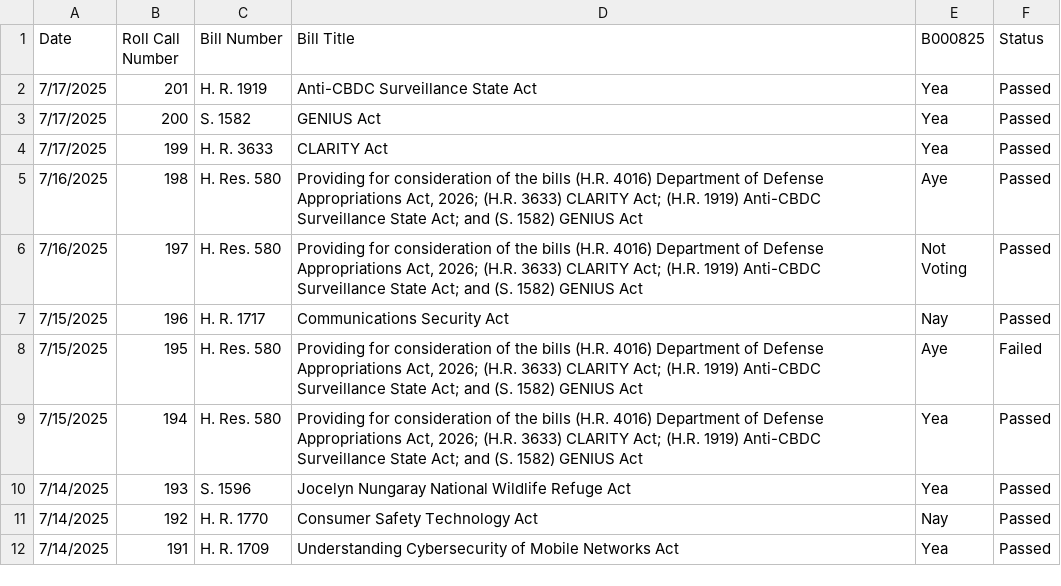
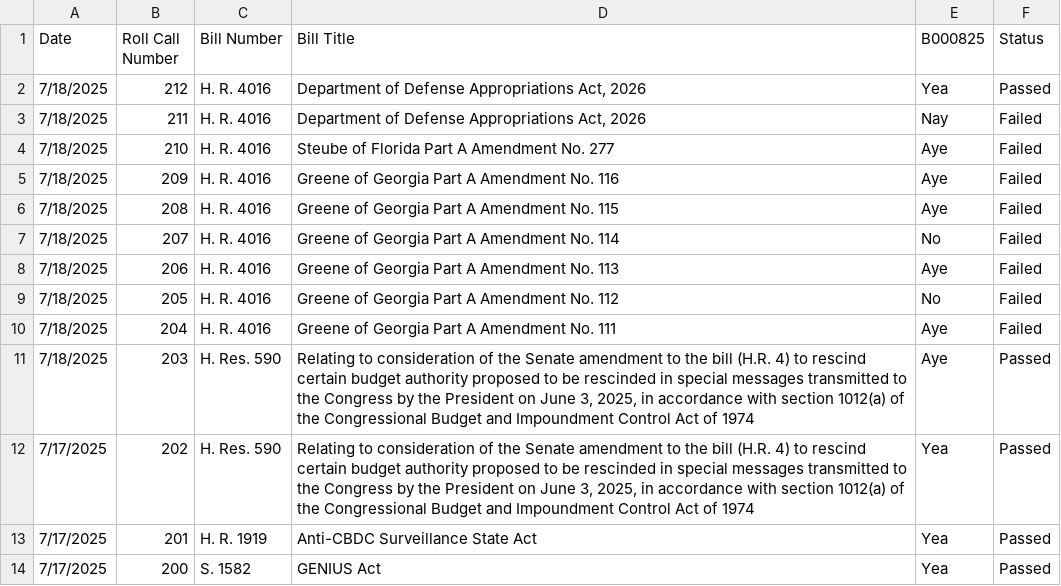
Before and after one commit to githamm/congressional-vote-tracker, a CSV file: representative_B000825_votes.csv, drawn as a sheet; only a part is shown; the shorter side is filled out with more unchanged rows; the diff names each change by its address in the sheet, - before the commit and + after, or states it on an @@ line.

```diff
--- a/representative_B000825_votes.csv
+++ b/representative_B000825_votes.csv
+row 2: 7/18/2025 | 212 | H. R. 4016 | Department of Defense Appropriations Act, 2026 | Yea | Passed
+row 3: 7/18/2025 | 211 | H. R. 4016 | Department of Defense Appropriations Act, 2026 | Nay | Failed
+row 4: 7/18/2025 | 210 | H. R. 4016 | Steube of Florida Part A Amendment No. 277 | Aye | Failed
+row 5: 7/18/2025 | 209 | H. R. 4016 | Greene of Georgia Part A Amendment No. 116 | Aye | Failed
+row 6: 7/18/2025 | 208 | H. R. 4016 | Greene of Georgia Part A Amendment No. 115 | Aye | Failed
+row 7: 7/18/2025 | 207 | H. R. 4016 | Greene of Georgia Part A Amendment No. 114 | No | Failed
+row 8: 7/18/2025 | 206 | H. R. 4016 | Greene of Georgia Part A Amendment No. 113 | Aye | Failed
+row 9: 7/18/2025 | 205 | H. R. 4016 | Greene of Georgia Part A Amendment No. 112 | No | Failed
+row 10: 7/18/2025 | 204 | H. R. 4016 | Greene of Georgia Part A Amendment No. 111 | Aye | Failed
+row 11: 7/18/2025 | 203 | H. Res. 590 | Relating to consideration of the Senate amendment to the bill (H.R. 4) to rescind certain budget authority proposed to be rescinded in special messages transmitted to the Congress by the President on June 3, 2025, in accordance with section 1012(a) of the Congressional Budget and Impoundment Control Act of 1974 | Aye | Passed
+row 12: 7/17/2025 | 202 | H. Res. 590 | Relating to consideration of the Senate amendment to the bill (H.R. 4) to rescind certain budget authority proposed to be rescinded in special messages transmitted to the Congress by the President on June 3, 2025, in accordance with section 1012(a) of the Congressional Budget and Impoundment Control Act of 1974 | Yea | Passed
```
Also changed, not shown: all_votes.csv, representative_C001121_votes.csv, 6 other files.
